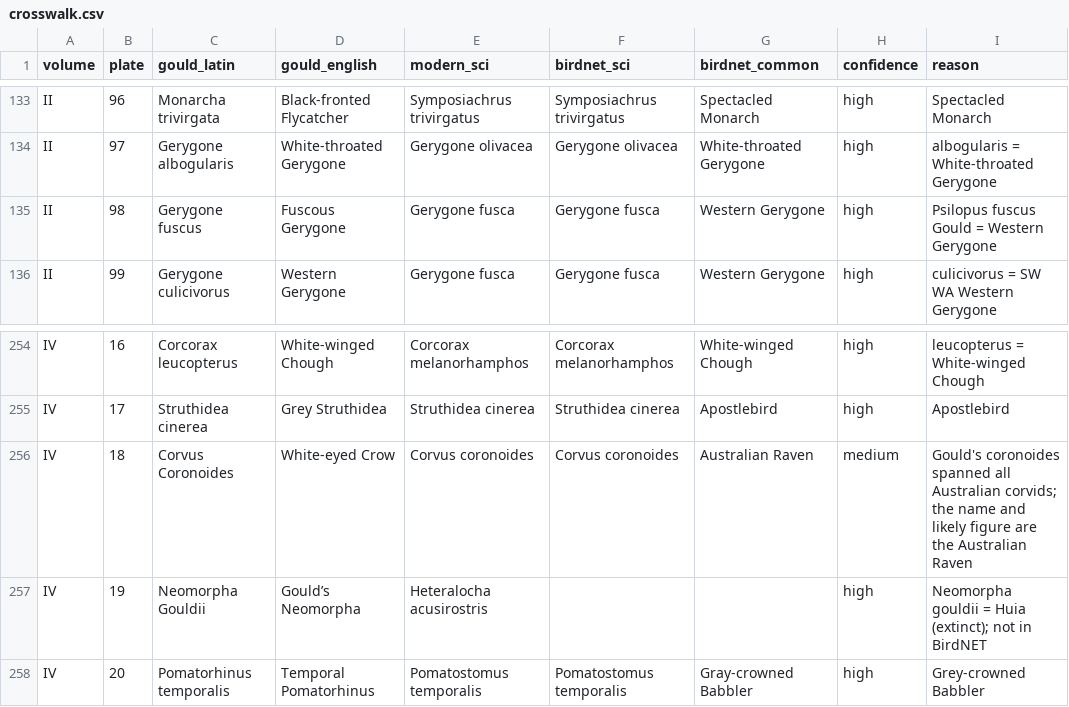
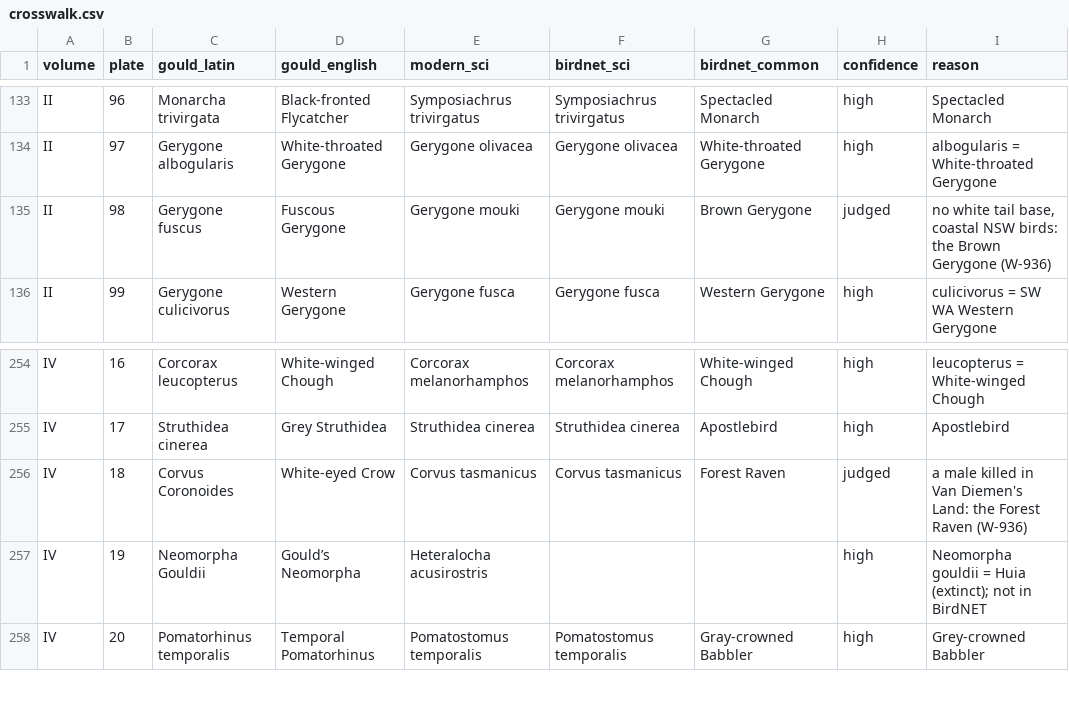
Before and after one commit to wr/featherframe, a CSV file: docs/gould-australia/crosswalk.csv, drawn as a sheet; only a part is shown, gaps mark what is left out.

Commit message:
Pins follow the dataset's second verification pass (W-936)
A second review of every dataset row, with each correction checked by a
second agent, found pinned plates that show another bird:
- Havell 132, lettered "Three-toed Woodpecker", is the Black-backed:
  solid black backs, and Audubon himself called it Apternus arcticus
  (Orn. Biog. v, 538). The American Three-toed moves to 417, figs. 3-4.
- Havell 229 is the Lesser Scaup: Audubon wrote in 1844 that the bird
  "figured in my large plates" was the smaller species.
- Europe 79 is the Dusky Thrush, not Naumann's: a blackish breast scaled
  white.
- Europe 119, 133, 134 and 217 each show one bird: the Western Orphean,
  the Icterine, the Western Bonelli's and the Iberian Magpie. The second
  pins (Eastern Orphean, Melodious, Eastern Bonelli's, Azure-winged
  Magpie) go.
- Asia III.25 is the Oriental Magpie-Robin's Malayan race, already
  pinned at III.24, so the Philippine Magpie-Robin pin goes.
- Australia II.98 is the Brown Gerygone (no white tail base, coastal NSW
  birds), and the Western Gerygone moves to II.99.
- Australia IV.18 is the Forest Raven: "a male, killed in Van Diemen's
  Land", with the Forest Raven's bill.

docs/gould-australia/crosswalk.csv follows for the bootstrap export test.

Refs: W-936

```diff
--- a/docs/gould-australia/crosswalk.csv
+++ b/docs/gould-australia/crosswalk.csv
@@ -134,3 +134,3 @@ II,96,Monarcha trivirgata,Black-fronted Flycatcher,Symposiachrus trivirgatus,Sym
 II,97,Gerygone albogularis,White-throated Gerygone,Gerygone olivacea,Gerygone olivacea,White-throated Gerygone,high,albogularis = White-throated Gerygone
-II,98,Gerygone fuscus,Fuscous Gerygone,Gerygone fusca,Gerygone fusca,Western Gerygone,high,Psilopus fuscus Gould = Western Gerygone
+II,98,Gerygone fuscus,Fuscous Gerygone,Gerygone mouki,Gerygone mouki,Brown Gerygone,judged,"no white tail base, coastal NSW birds: the Brown Gerygone (W-936)"
 II,99,Gerygone culicivorus,Western Gerygone,Gerygone fusca,Gerygone fusca,Western Gerygone,high,culicivorus = SW WA Western Gerygone
@@ -255,3 +255,3 @@ IV,16,Corcorax leucopterus,White-winged Chough,Corcorax melanorhamphos,Corcorax
 IV,17,Struthidea cinerea,Grey Struthidea,Struthidea cinerea,Struthidea cinerea,Apostlebird,high,Apostlebird
-IV,18,Corvus Coronoides,White-eyed Crow,Corvus coronoides,Corvus coronoides,Australian Raven,medium,Gould's coronoides spanned all Australian corvids; the name and likely figure are the Australian Raven
+IV,18,Corvus Coronoides,White-eyed Crow,Corvus tasmanicus,Corvus tasmanicus,Forest Raven,judged,a male killed in Van Diemen's Land: the Forest Raven (W-936)
 IV,19,Neomorpha Gouldii,Gould’s Neomorpha,Heteralocha acusirostris,,,high,Neomorpha gouldii = Huia (extinct); not in BirdNET
```
Also changed, not shown: 4 other files.
